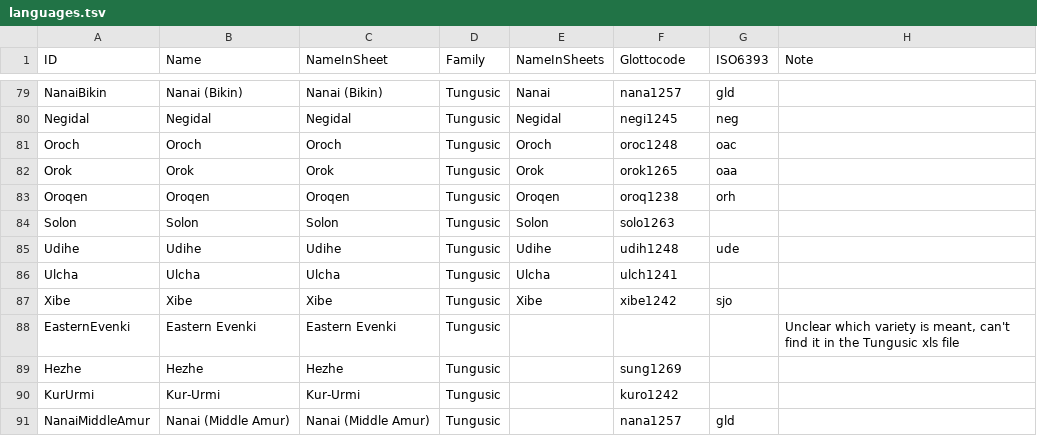
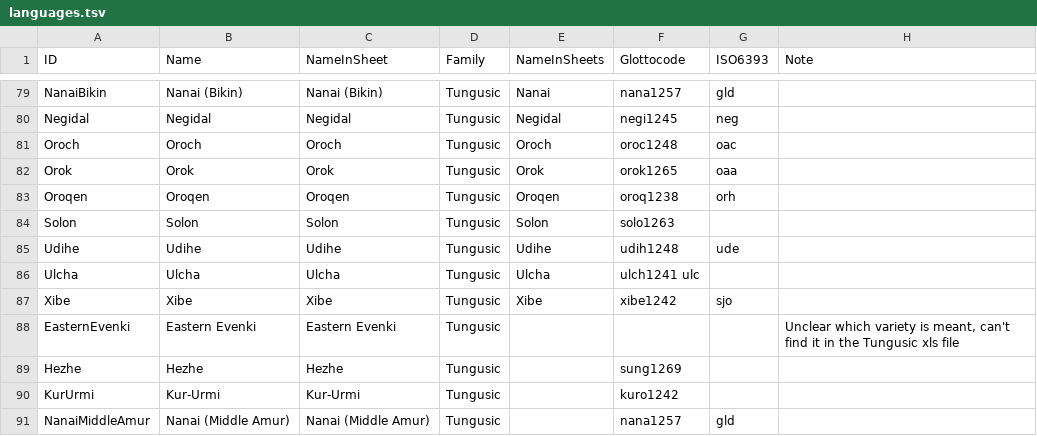
Before and after one commit to lexibank/robbeetstriangulation, a TSV file: etc/languages.tsv, drawn as a sheet; only a part is shown, gaps mark what is left out.

Commit message:
Update languages.tsv
add isocode

```diff
--- a/etc/languages.tsv
+++ b/etc/languages.tsv
@@ -85,3 +85,3 @@ Solon	Solon	Solon	Tungusic	Solon	solo1263
 Udihe	Udihe	Udihe	Tungusic	Udihe	udih1248 	ude	
-Ulcha	Ulcha	Ulcha	Tungusic	Ulcha	ulch1241   		
+Ulcha	Ulcha	Ulcha	Tungusic	Ulcha	ulch1241 ulc  		
 Xibe	Xibe	Xibe	Tungusic	Xibe	xibe1242 	sjo	
```
